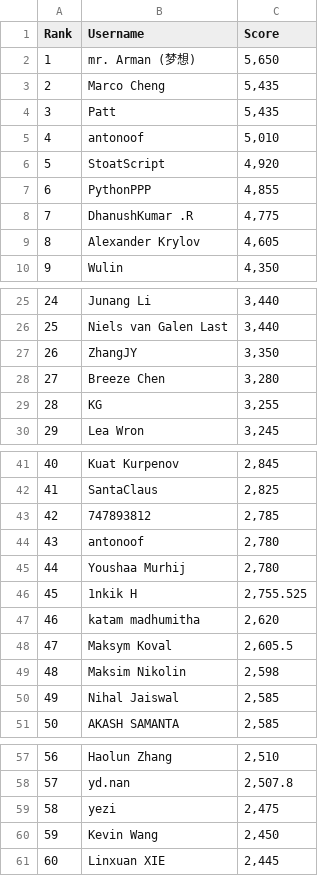
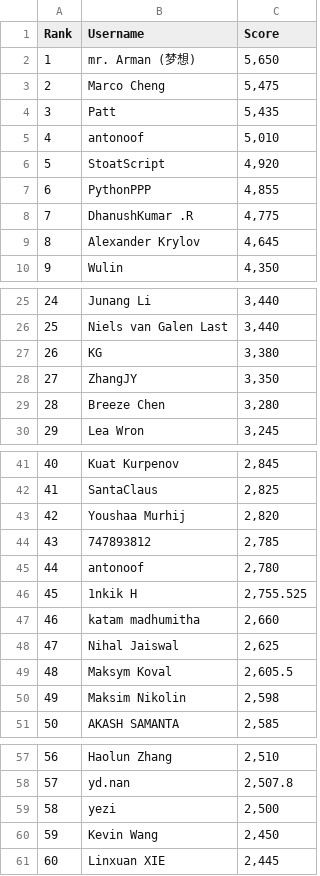
Before and after one commit to silvermete0r/deepml-top, a CSV file: leaderboard.csv, drawn as a sheet; only a part is shown, gaps mark what is left out; removed rows and columns are numbered as before the commit, all else as after; the diff names each change by its address in the sheet, - before the commit and + after, or states it on an @@ line.

```diff
--- a/leaderboard.csv
+++ b/leaderboard.csv
-C3 (Score): 5,435
+C3 (Score): 5,475
-C9 (Score): 4,605
+C9 (Score): 4,645
+row 27: 26 | KG | 3,380
@@ column A (Rank) renumbered between rows 28 and 50 @@
-row 29: 28 | KG | 3,255
+row 43: 42 | Youshaa Murhij | 2,820
-row 45: 44 | Youshaa Murhij | 2,780
-C47 (Score): 2,620
+C47 (Score): 2,660
+row 48: 47 | Nihal Jaiswal | 2,625
-row 50: 49 | Nihal Jaiswal | 2,585
-C59 (Score): 2,475
+C59 (Score): 2,500
```
Also changed, not shown: 2 other files.
